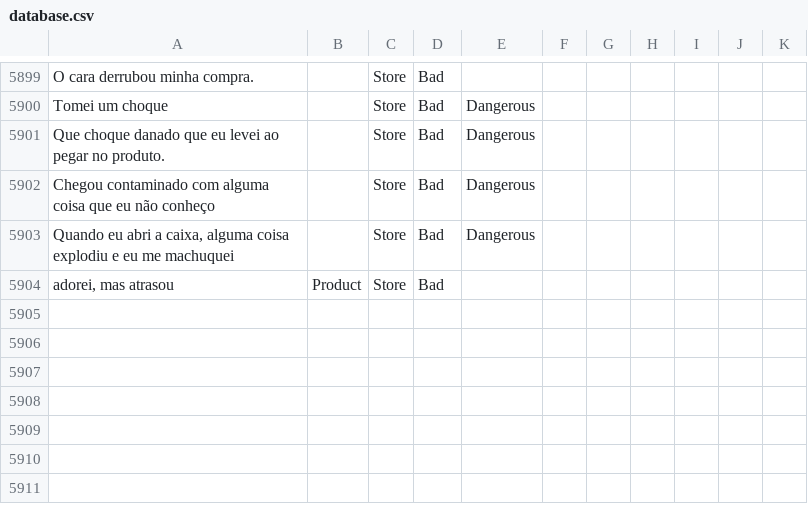
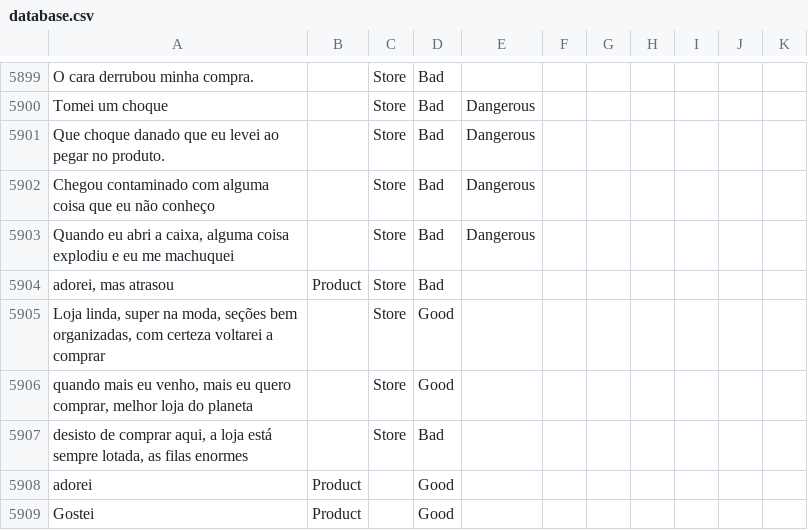
Before and after one commit to diegothuran/Rambo, a CSV file: textClassification/SentimentAnalisys/Data/database.csv, drawn as a sheet; only a part is shown, gaps mark what is left out; the diff names each change by its address in the sheet, - before the commit and + after, or states it on an @@ line.

```diff
--- a/textClassification/SentimentAnalisys/Data/database.csv
+++ b/textClassification/SentimentAnalisys/Data/database.csv
+row 5905: Loja linda, super na moda, seções bem organizadas, com certeza voltarei a comprar |  | Store | Good
+row 5906: quando mais eu venho, mais eu quero comprar, melhor loja do planeta |  | Store | Good
+row 5907: desisto de comprar aqui, a loja está sempre lotada, as filas enormes |  | Store | Bad
+row 5908: adorei | Product |  | Good
+row 5909: Gostei | Product |  | Good
```
Also changed, not shown: 4 other files.
